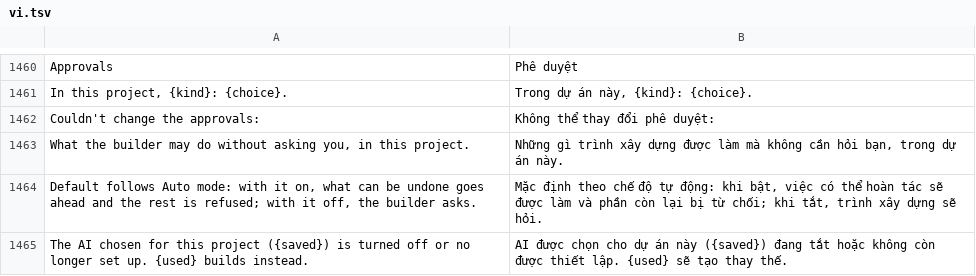
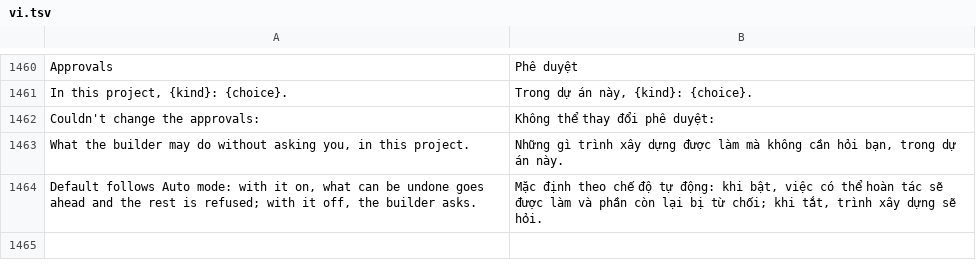
Before and after one commit to AlexJoaquimPereira/craft-anything, a TSV file: crates/ui-egui/src/i18n/vi.tsv, drawn as a sheet; only a part is shown, gaps mark what is left out; the diff names each change by its address in the sheet, - before the commit and + after, or states it on an @@ line.

```diff
--- a/crates/ui-egui/src/i18n/vi.tsv
+++ b/crates/ui-egui/src/i18n/vi.tsv
-row 1465: The AI chosen for this project ({saved}) is turned off or no longer set up. {used} builds instead. | AI được chọn cho dự án này ({saved}) đang tắt hoặc không còn được thiết lập. {used} sẽ tạo thay thế.
```
Also changed, not shown: crates/ui-egui/src/i18n/de.tsv, crates/ui-egui/src/i18n/ka.tsv, 13 other files.
